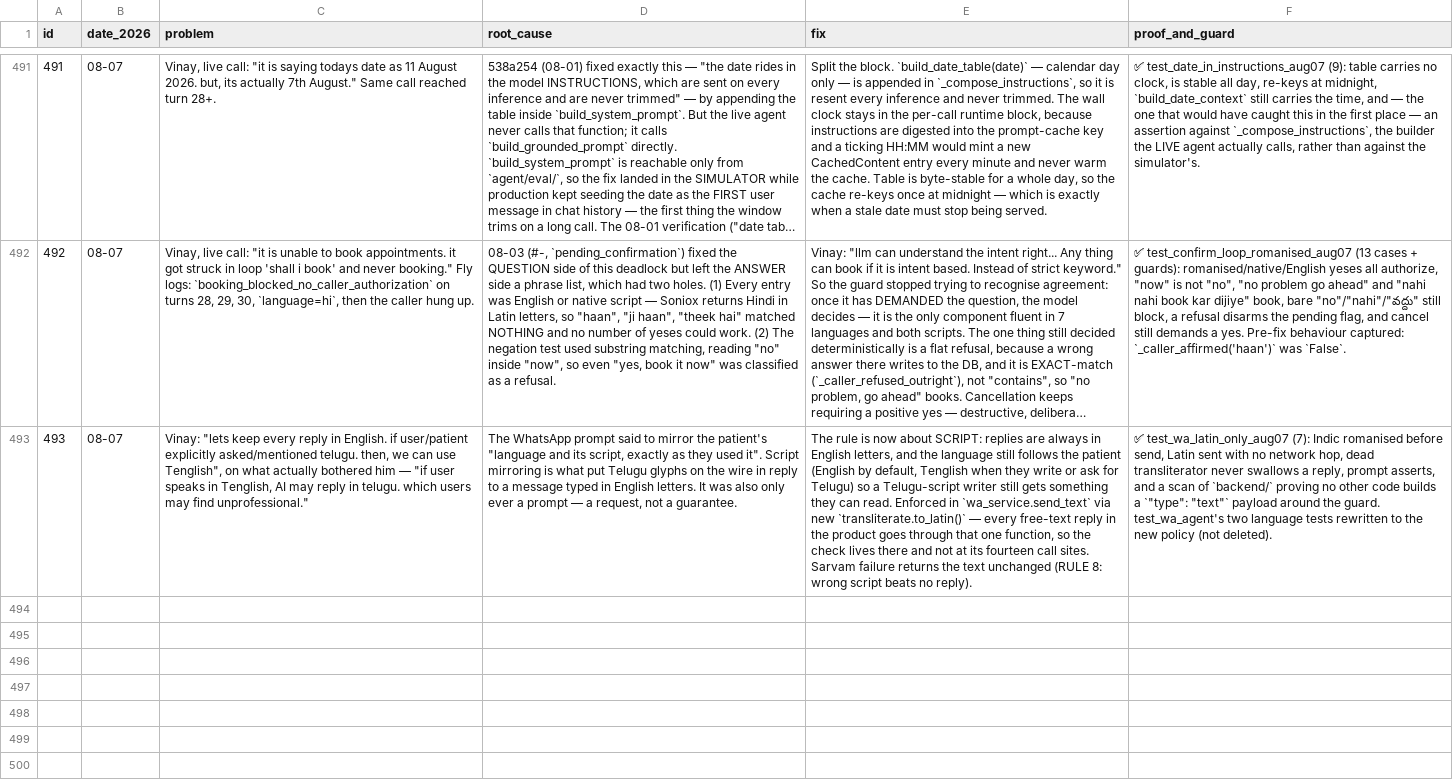
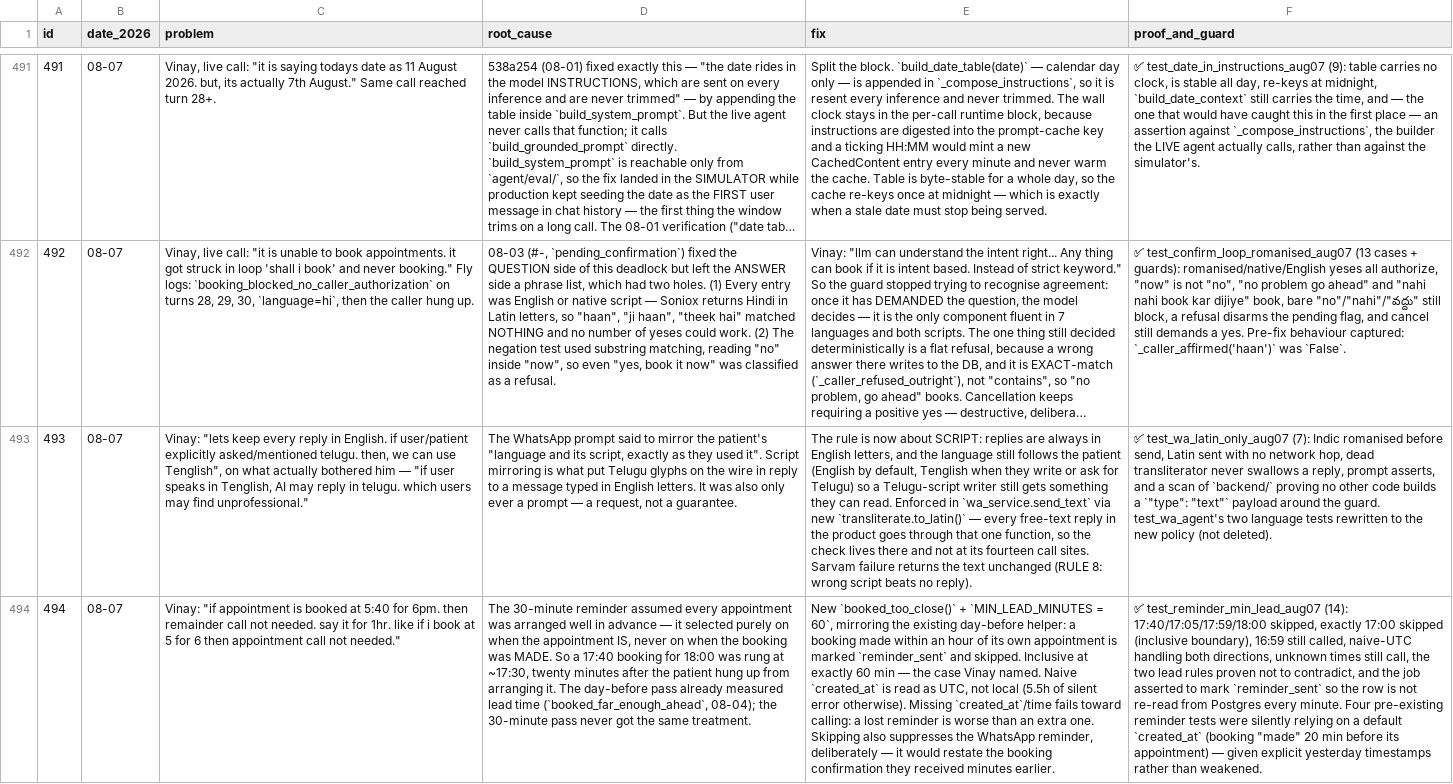
Before and after one commit to vachanam-ai/Vachanam-dev, a CSV file: docs/PROBLEMS.csv, drawn as a sheet; only a part is shown, gaps mark what is left out; long unchanged cells end in …; the diff names each change by its address in the sheet, - before the commit and + after, or states it on an @@ line.

```diff
--- a/docs/PROBLEMS.csv
+++ b/docs/PROBLEMS.csv
+row 494: 494 | 08-07 | Vinay: "if appointment is booked at 5:40 for 6pm. then remainder call not needed. say it for 1hr. like if i book at 5 for 6 then appointment call not needed." | The 30-minute reminder assumed every appointment was arranged well in advance — it selected purely on when the appointment IS, never on when the booking was MADE. So a 17:40 booking for 18:00 was rung at ~17:30, twenty minutes after the patient hung up from arranging it. The day-before pass already measured lead time (`booked_far_enough_ahead`, 08-04); the 30-minute pass never got the same treatment. | New `booked_too_close()` + `MIN_LEAD_MINUTES = 60`, mirroring the existing day-before helper: a booking made within an hour of its own appointment is marked `reminder_sent` and skipped. Inclusive at exactly 60 min — the case Vinay named. Naive `created_at` is read as UTC, not local (5.5h of silent error otherwise). Missing `created_at`/time fails toward calling: a lost reminder is worse than an extra one. Skipping also suppresses the WhatsApp reminder, deliberately — it would restate the booking confirmation they received minutes earlier. | ✅ test_reminder_min_lead_aug07 (14): 17:40/17:05/17:59/18:00 skipped, exactly 17:00 skipped (inclusive boundary), 16:59 still called, naive-UTC handling both directions, unknown times still call, the two lead rules proven not to contradict, and the job asserted to mark `reminder_sent` so the row is not re-read from Postgres every minute. Four pre-existing reminder tests were silently relying on a default `created_at` (booking "made" 20 min before its appointment) — given explicit yesterday timestamps rather than weakened.
```
Also changed, not shown: 5 other files.
